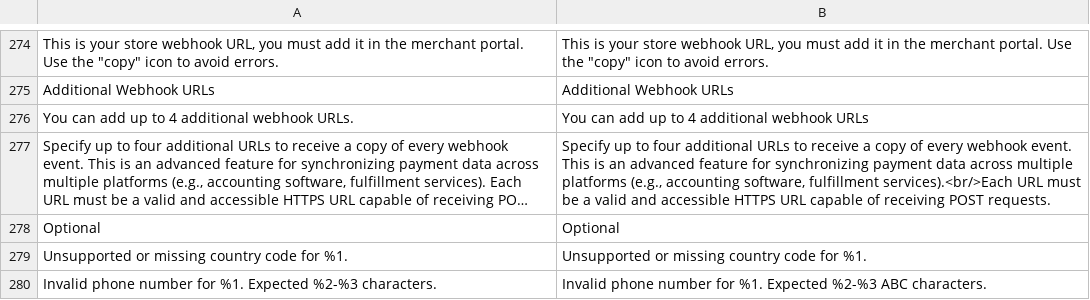
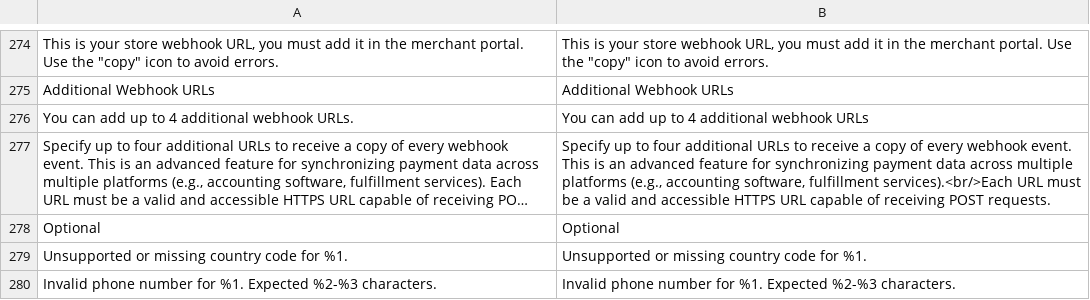
Before and after one commit to CAWL-ecommerce/cawl-plugin-magento-core, a CSV file: i18n/en_GB.csv, drawn as a sheet; only a part is shown, gaps mark what is left out; long unchanged cells end in …; the diff names each change by its address in the sheet, - before the commit and + after, or states it on an @@ line.

Commit message:
Fixed issues on recognizing country code if provided, fixed translation for en

```diff
--- a/i18n/en_GB.csv
+++ b/i18n/en_GB.csv
-B280: …Expected %2-%3 ABC characters.
+B280: …Expected %2-%3 characters.
```
Also changed, not shown: i18n/en_US.csv, 1 other file.
